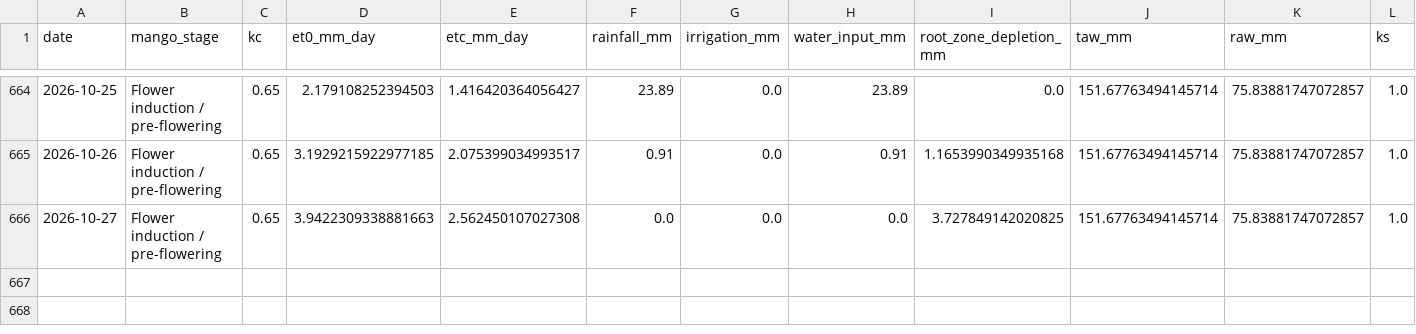
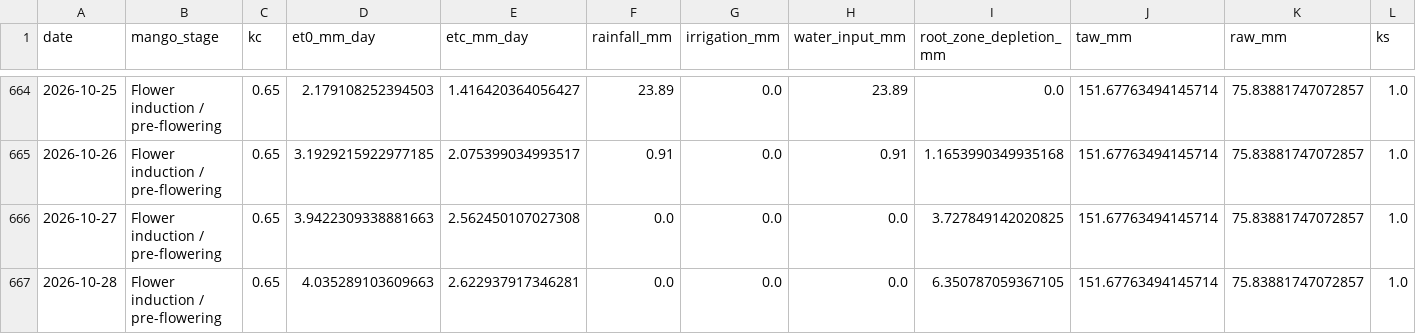
Before and after one commit to vanaprashanth/mango-digital-twin, a CSV file: data/processed/muthukur_fao56_phenology_water_balance.csv, drawn as a sheet; only a part is shown, gaps mark what is left out; rows hold the shown columns only; the diff names each change by its address in the sheet, - before the commit and + after, or states it on an @@ line.

```diff
--- a/data/processed/muthukur_fao56_phenology_water_balance.csv
+++ b/data/processed/muthukur_fao56_phenology_water_balance.csv
+row 667: 2026-10-28 | Flower induction / pre-flowering | 0.65 | 4.035289103609663 | 2.622937917346281 | 0.0 | 0.0 | 0.0 | 6.350787059367105 | 151.67763494145714 | 75.83881747072857 | 1.0
```
Also changed, not shown: data/processed/muthukur_combined_feature_table.csv, data/processed/muthukur_fao56_interpolated_kc_water_balance.csv, 16 other files.
